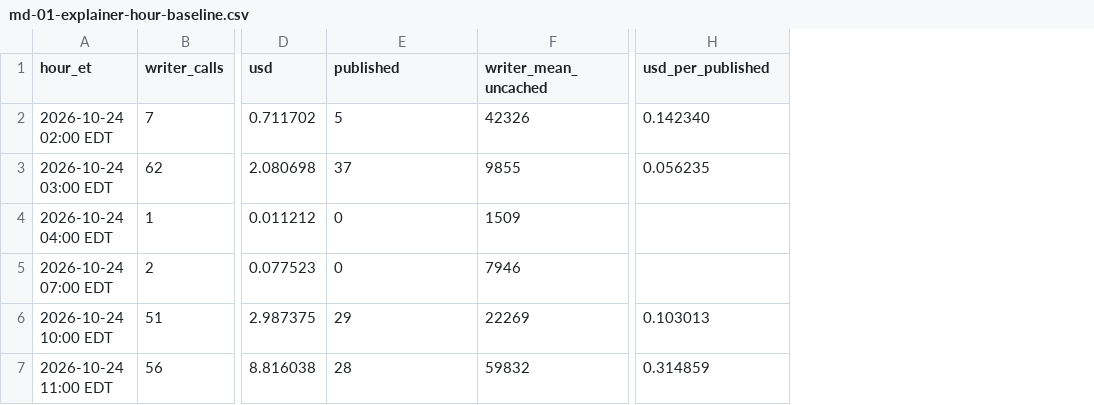
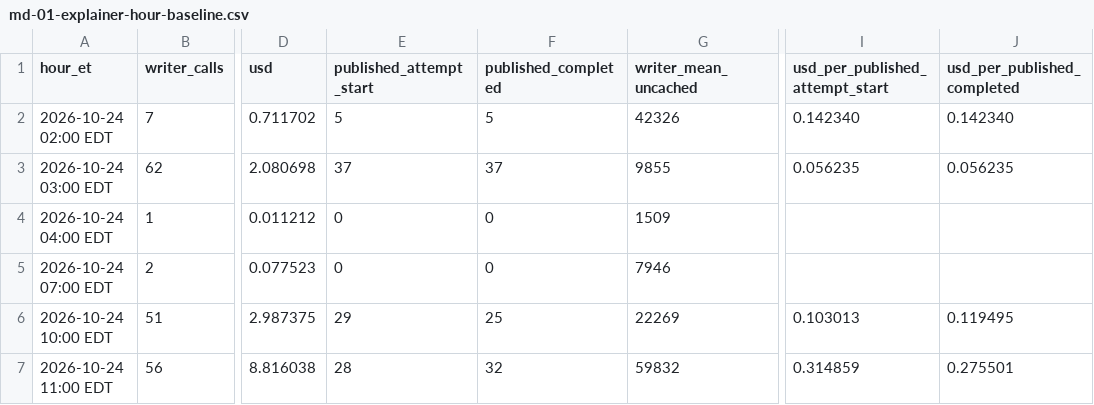
Before and after one commit to SeanJ22/meanwhile, a CSV file: docs/md-01-explainer-hour-baseline.csv, drawn as a sheet; only a part is shown, gaps mark what is left out; addresses are those after the commit; the diff names each change by its address in the sheet, - before the commit and + after, or states it on an @@ line.

Commit message:
MD-01: distinguish attempt and completion hours in the cost baseline

```diff
--- a/docs/md-01-explainer-hour-baseline.csv
+++ b/docs/md-01-explainer-hour-baseline.csv
+column F (published_completed), rows 2-7: 5 | 37 | 0 | 0 | 25 | 32
+column J (usd_per_published_completed), rows 2-7: 0.142340 | 0.056235 |  |  | 0.119495 | 0.275501
-E1: published
+E1: published_attempt_start
-I1: usd_per_published
+I1: usd_per_published_attempt_start
```
Also changed, not shown: 1 other file.
